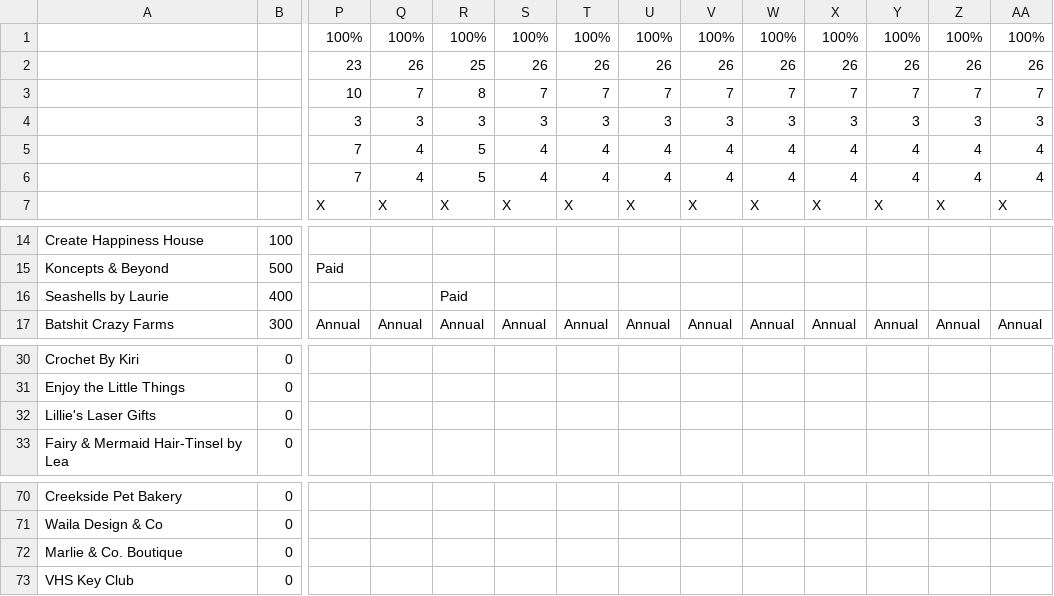
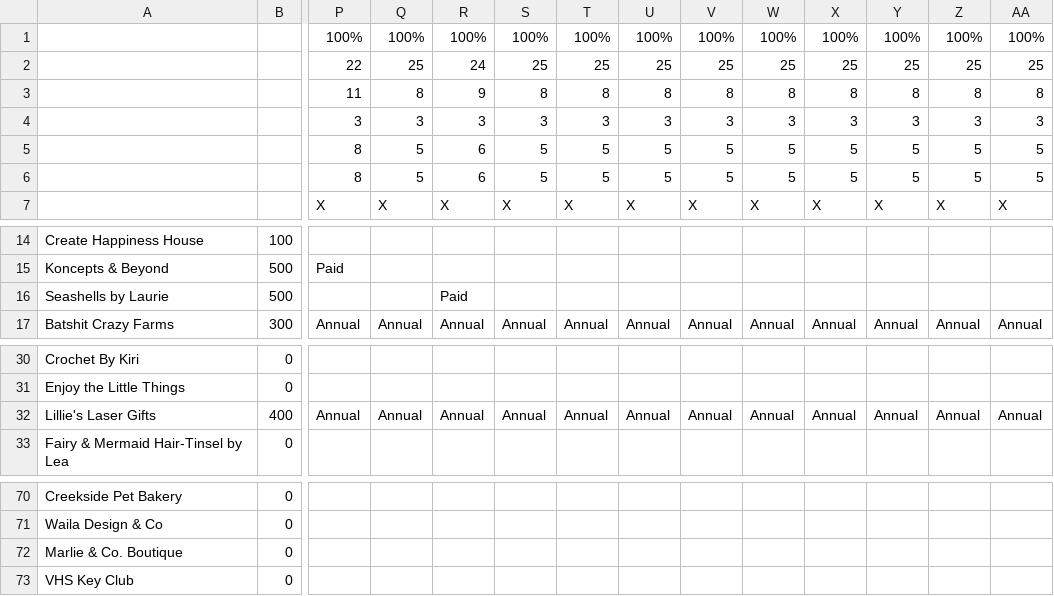
Before and after one commit to edge-of-liberty/edgeofliberty.us, a CSV file: _data/2026 Edge of Liberty Craft Fairs - Craft Fair Planning.csv, drawn as a sheet; only a part is shown, gaps mark what is left out; removed rows and columns are numbered as before the commit, all else as after; rows hold the shown columns only; the diff covers the shown part only; the diff names each change by its address in the sheet, - before the commit and + after, or states it on an @@ line.

```diff
--- a/_data/2026 Edge of Liberty Craft Fairs - Craft Fair Planning.csv
+++ b/_data/2026 Edge of Liberty Craft Fairs - Craft Fair Planning.csv
-row 2:  |  | 23 | 26 | 25 | 26 | 26 | 26 | 26 | 26 | 26 | 26 | 26 | 26
-row 3:  |  | 10 | 7 | 8 | 7 | 7 | 7 | 7 | 7 | 7 | 7 | 7 | 7
+row 2:  |  | 22 | 25 | 24 | 25 | 25 | 25 | 25 | 25 | 25 | 25 | 25 | 25
+row 3:  |  | 11 | 8 | 9 | 8 | 8 | 8 | 8 | 8 | 8 | 8 | 8 | 8
-row 5:  |  | 7 | 4 | 5 | 4 | 4 | 4 | 4 | 4 | 4 | 4 | 4 | 4
-row 6:  |  | 7 | 4 | 5 | 4 | 4 | 4 | 4 | 4 | 4 | 4 | 4 | 4
+row 5:  |  | 8 | 5 | 6 | 5 | 5 | 5 | 5 | 5 | 5 | 5 | 5 | 5
+row 6:  |  | 8 | 5 | 6 | 5 | 5 | 5 | 5 | 5 | 5 | 5 | 5 | 5
-B16: 400
+B16: 500
-B32: 0
+B32: 400
-P32: (empty)
+P32: Annual
-Q32: (empty)
+Q32: Annual
-R32: (empty)
+R32: Annual
-S32: (empty)
+S32: Annual
-T32: (empty)
+T32: Annual
-U32: (empty)
+U32: Annual
-V32: (empty)
+V32: Annual
-W32: (empty)
+W32: Annual
-X32: (empty)
+X32: Annual
-Y32: (empty)
+Y32: Annual
-Z32: (empty)
+Z32: Annual
-AA32: (empty)
+AA32: Annual
```
Also changed, not shown: 13 edited cells elsewhere in this file, 20 other files.
